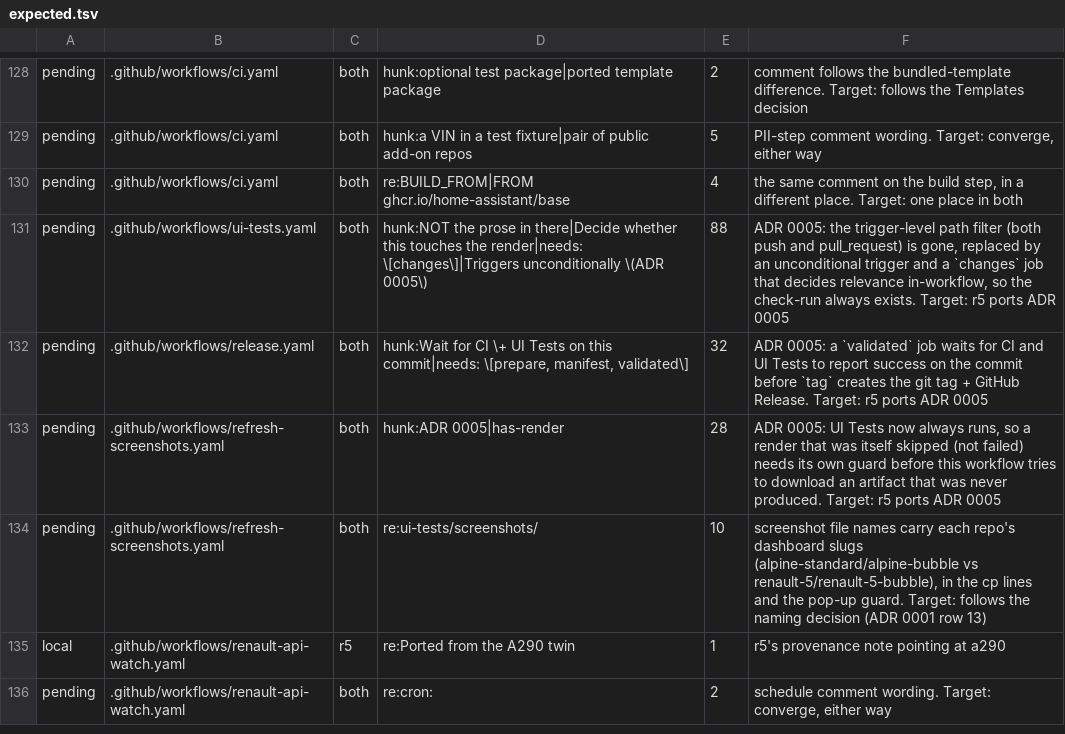
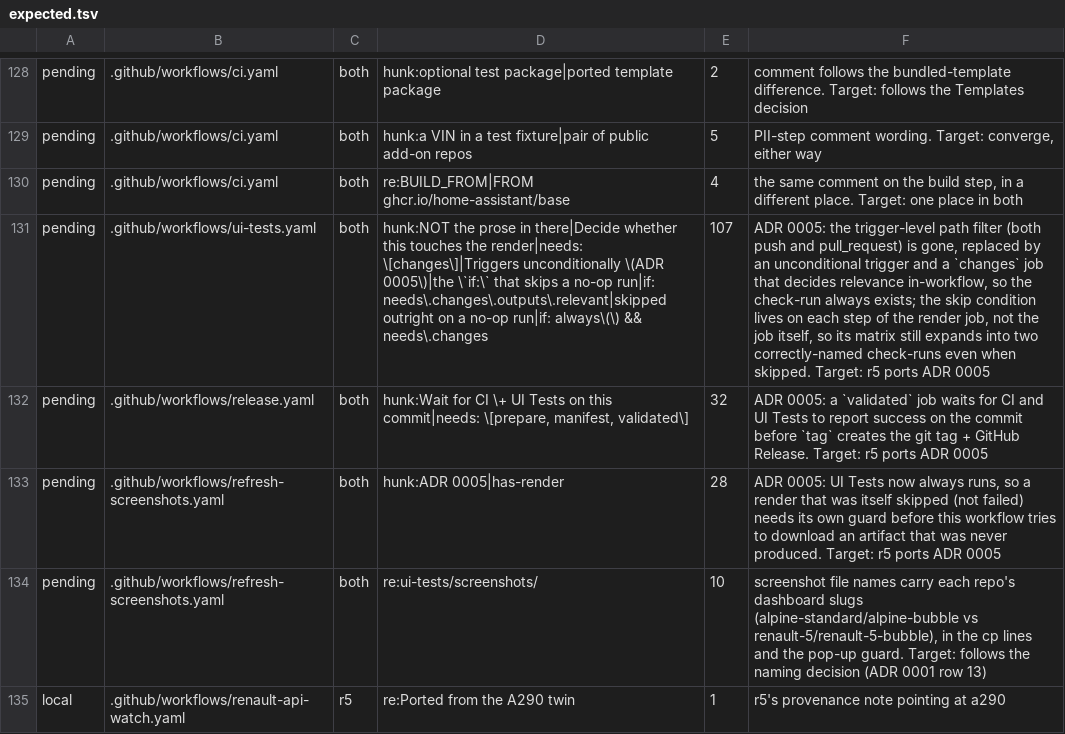
Before and after one commit to MatthewHobbs/a290-ha-addon, a TSV file: scripts/parity/expected.tsv, drawn as a sheet; only a part is shown, gaps mark what is left out; the shorter side is filled out with more unchanged rows; the diff names each change by its address in the sheet, - before the commit and + after, or states it on an @@ line.

Commit message:
docs(adr): record ADR 0005's live verification evidence (#192)
* docs(adr): record ADR 0005's live verification evidence

Rows 1, 3 and 4 Done with today's real-PR evidence, including the
workflow_run-reads-from-main gotcha the first screenshot-guard test
attempt ran into. Row 2 Done for the no-op path; its wait-then-gate
path for a real version bump is still unverified, honestly left open
until the next release exercises it.

* fix(ci): skip the render's steps, not the matrix job itself

A job-level `if:` on a matrix job that evaluates false stops the
matrix from ever expanding, so GitHub creates exactly one check-run
under the raw, unexpanded template name instead of the two named ones
("stable" / "minimum") the required checks and release.yaml's wait
step name explicitly — leaving both permanently "Expected" on every
PR that doesn't touch a dashboard. Confirmed live: PR #192 (a real
docs-only PR) came back mergeState BLOCKED despite everything showing
pass/skipping, because the two required check names never existed
under a skipped matrix job.

Moving the `if:` onto each substantive step keeps the matrix
expanding into two real, correctly-named jobs that just finish in
seconds instead of ~14 minutes.

* docs(adr): record the matrix check-run bug row 4 caught, and its fix

```diff
--- a/scripts/parity/expected.tsv
+++ b/scripts/parity/expected.tsv
-D131: …unconditionally \(ADR 0005\)
+D131: …unconditionally \(ADR 0005\)|the \`if:\` that skips a no-op run|if: needs\.changes\.outputs\.relevant|skipped outright on a no-op run|if: always\(\) && needs\.changes
-E131: 88
+E131: 107
-F131: …check-run always exists. Target: r5…
+F131: …check-run always exists; the skip condition lives on each step of the render job, not the job itself, so its matrix still expands into two correctly-named check-runs even when skipped. Target: r5…
```
Also changed, not shown: 2 other files.
